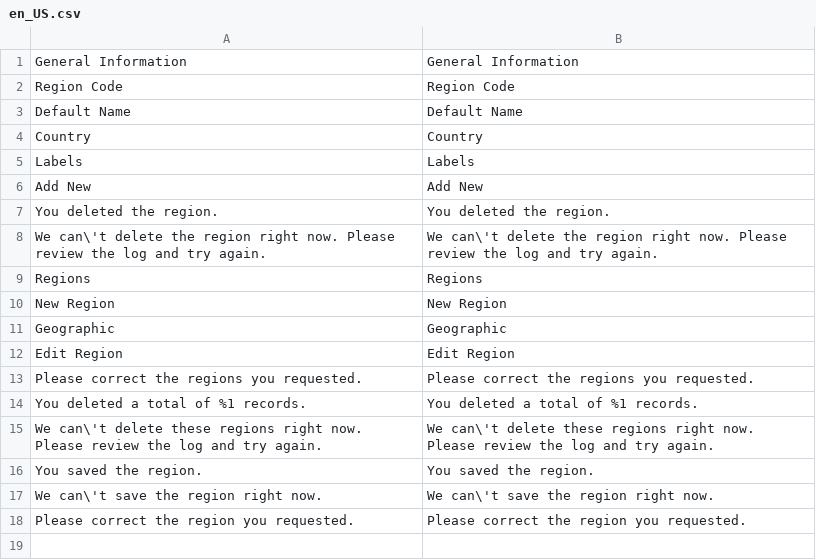
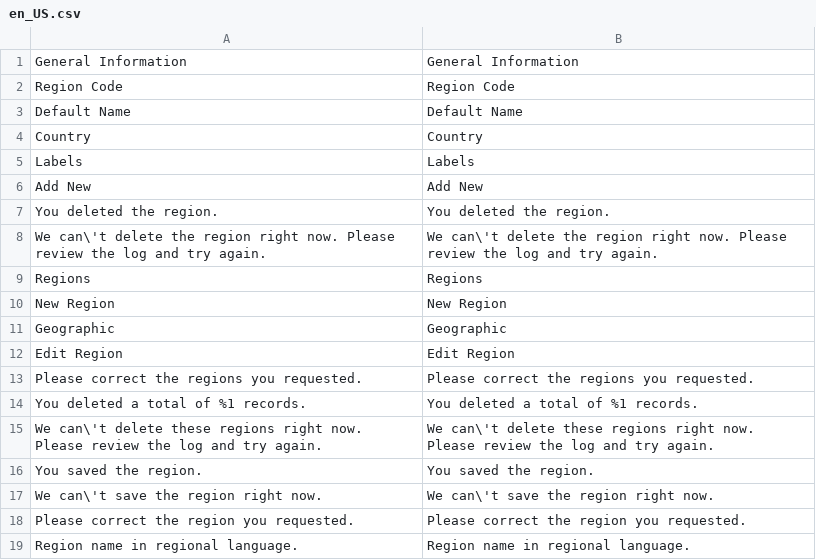
Before and after one commit to eriocnemis/m2.Directory, a CSV file: i18n/en_US.csv, drawn as a sheet.

```diff
--- a/i18n/en_US.csv
+++ b/i18n/en_US.csv
@@ -18 +18,2 @@
 "Please correct the region you requested.","Please correct the region you requested."
+"Region name in regional language.","Region name in regional language."
```
Also changed, not shown: 2 other files.
